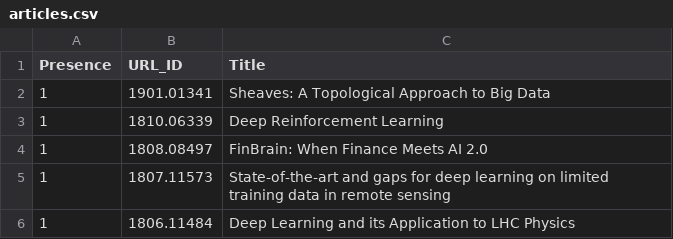
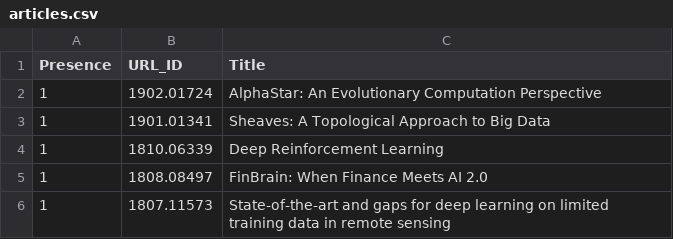
Before and after one commit to ml-feeds/arxiv-ml-reviews, a CSV file: arxivmlrev/_config/articles.csv, drawn as a sheet; only a part is shown; the shorter side is filled out with more unchanged rows; the diff names each change by its address in the sheet, - before the commit and + after, or states it on an @@ line.

Commit message:
Add AlphaStar to whitelist

```diff
--- a/arxivmlrev/_config/articles.csv
+++ b/arxivmlrev/_config/articles.csv
+row 2: 1 | 1902.01724 | AlphaStar: An Evolutionary Computation Perspective
```
